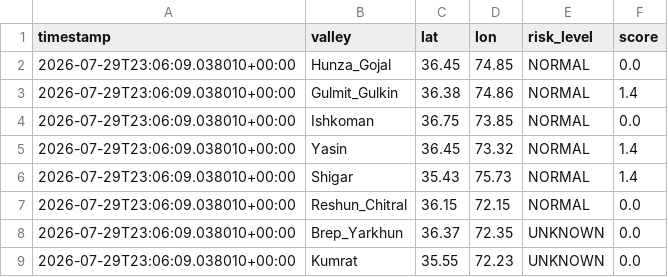
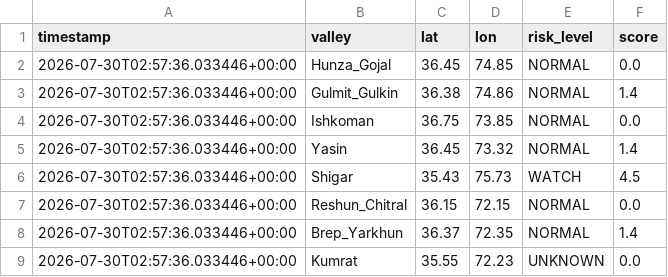
Before and after one commit to mirkhanzai/glacial-risk-watch-pakistan, a CSV file: data/latest_valleys.csv, drawn as a sheet.

```diff
--- a/data/latest_valleys.csv
+++ b/data/latest_valleys.csv
@@ -1,9 +1,9 @@
 timestamp,valley,lat,lon,risk_level,score
-2026-07-29T23:06:09.038010+00:00,Hunza_Gojal,36.45,74.85,NORMAL,0.0
-2026-07-29T23:06:09.038010+00:00,Gulmit_Gulkin,36.38,74.86,NORMAL,1.4
-2026-07-29T23:06:09.038010+00:00,Ishkoman,36.75,73.85,NORMAL,0.0
-2026-07-29T23:06:09.038010+00:00,Yasin,36.45,73.32,NORMAL,1.4
-2026-07-29T23:06:09.038010+00:00,Shigar,35.43,75.73,NORMAL,1.4
-2026-07-29T23:06:09.038010+00:00,Reshun_Chitral,36.15,72.15,NORMAL,0.0
-2026-07-29T23:06:09.038010+00:00,Brep_Yarkhun,36.37,72.35,UNKNOWN,0.0
-2026-07-29T23:06:09.038010+00:00,Kumrat,35.55,72.23,UNKNOWN,0.0
+2026-07-30T02:57:36.033446+00:00,Hunza_Gojal,36.45,74.85,NORMAL,0.0
+2026-07-30T02:57:36.033446+00:00,Gulmit_Gulkin,36.38,74.86,NORMAL,1.4
+2026-07-30T02:57:36.033446+00:00,Ishkoman,36.75,73.85,NORMAL,0.0
+2026-07-30T02:57:36.033446+00:00,Yasin,36.45,73.32,NORMAL,1.4
+2026-07-30T02:57:36.033446+00:00,Shigar,35.43,75.73,WATCH,4.5
+2026-07-30T02:57:36.033446+00:00,Reshun_Chitral,36.15,72.15,NORMAL,0.0
+2026-07-30T02:57:36.033446+00:00,Brep_Yarkhun,36.37,72.35,NORMAL,1.4
+2026-07-30T02:57:36.033446+00:00,Kumrat,35.55,72.23,UNKNOWN,0.0
```
Also changed, not shown: data/history.csv, 1 other file.
